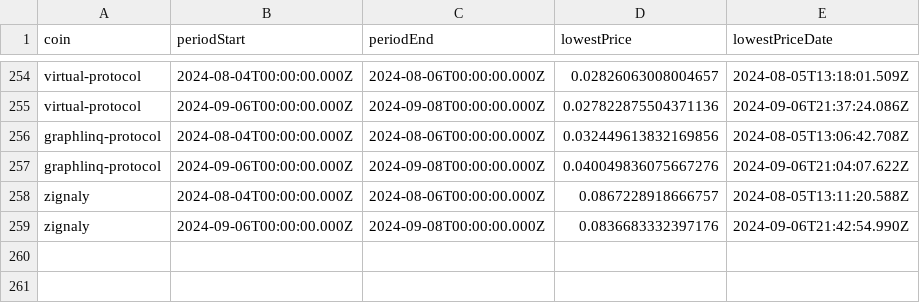
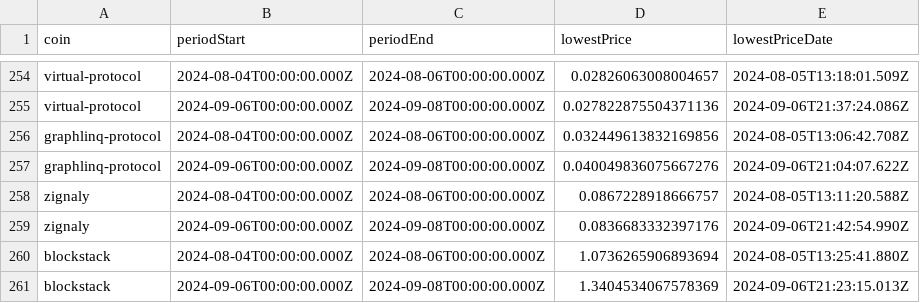
Before and after one commit to 0xmountaintop/coin-strength, a CSV file: results/price_data.csv, drawn as a sheet; only a part is shown, gaps mark what is left out.

```diff
--- a/results/price_data.csv
+++ b/results/price_data.csv
@@ -259 +259,3 @@ zignaly,2024-08-04T00:00:00.000Z,2024-08-06T00:00:00.000Z,0.0867228918666757,202
 zignaly,2024-09-06T00:00:00.000Z,2024-09-08T00:00:00.000Z,0.0836683332397176,2024-09-06T21:42:54.990Z
+blockstack,2024-08-04T00:00:00.000Z,2024-08-06T00:00:00.000Z,1.0736265906893694,2024-08-05T13:25:41.880Z
+blockstack,2024-09-06T00:00:00.000Z,2024-09-08T00:00:00.000Z,1.3404534067578369,2024-09-06T21:23:15.013Z
```
Also changed, not shown: 1 other file.
